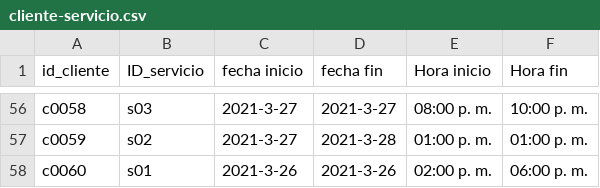
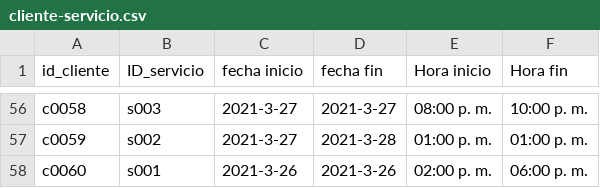
Before and after one commit to dvmoran1/api-xacalli, a CSV file: Archivos .csv/cliente-servicio.csv, drawn as a sheet; only a part is shown, gaps mark what is left out; the diff covers the shown part only; the diff names each change by its address in the sheet, - before the commit and + after, or states it on an @@ line.

```diff
--- a/Archivos .csv/cliente-servicio.csv
+++ b/Archivos .csv/cliente-servicio.csv
-B56 (ID_servicio): s03
+B56 (ID_servicio): s003
-B57 (ID_servicio): s02
+B57 (ID_servicio): s002
-B58 (ID_servicio): s01
+B58 (ID_servicio): s001
```
Also changed, not shown: 54 edited cells elsewhere in this file, 1 other file.
